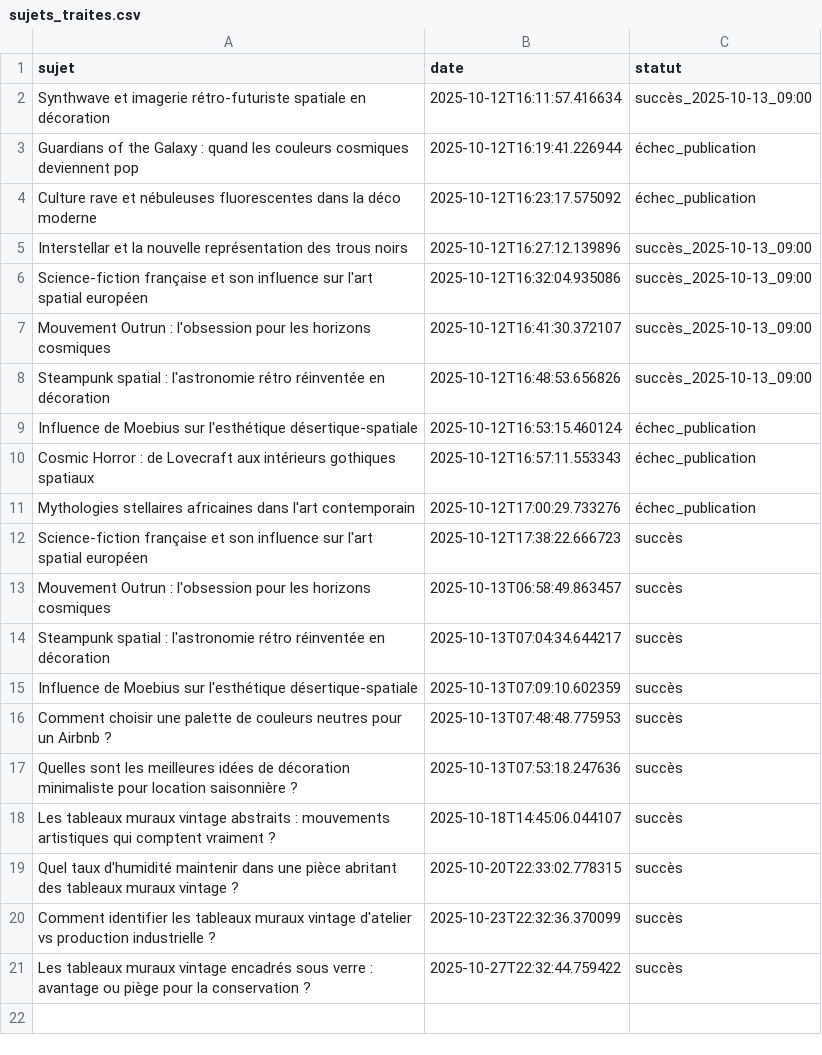
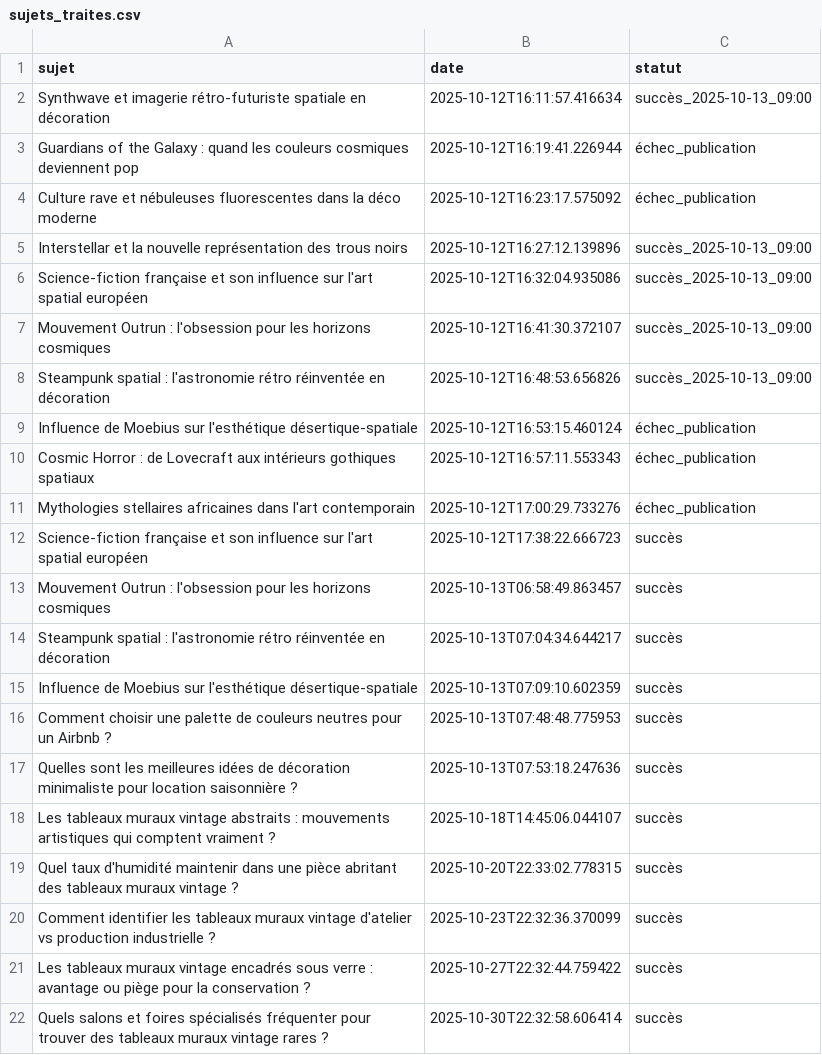
Before and after one commit to Metalosmose21/Vintage-2, a CSV file: sujets_traites.csv, drawn as a sheet.

```diff
--- a/sujets_traites.csv
+++ b/sujets_traites.csv
@@ -21 +21,2 @@ Comment identifier les tableaux muraux vintage d'atelier vs production industrie
 Les tableaux muraux vintage encadrés sous verre : avantage ou piège pour la conservation ?,2025-10-27T22:32:44.759422,succès
+Quels salons et foires spécialisés fréquenter pour trouver des tableaux muraux vintage rares ?,2025-10-30T22:32:58.606414,succès
```
Also changed, not shown: sujets.csv.
